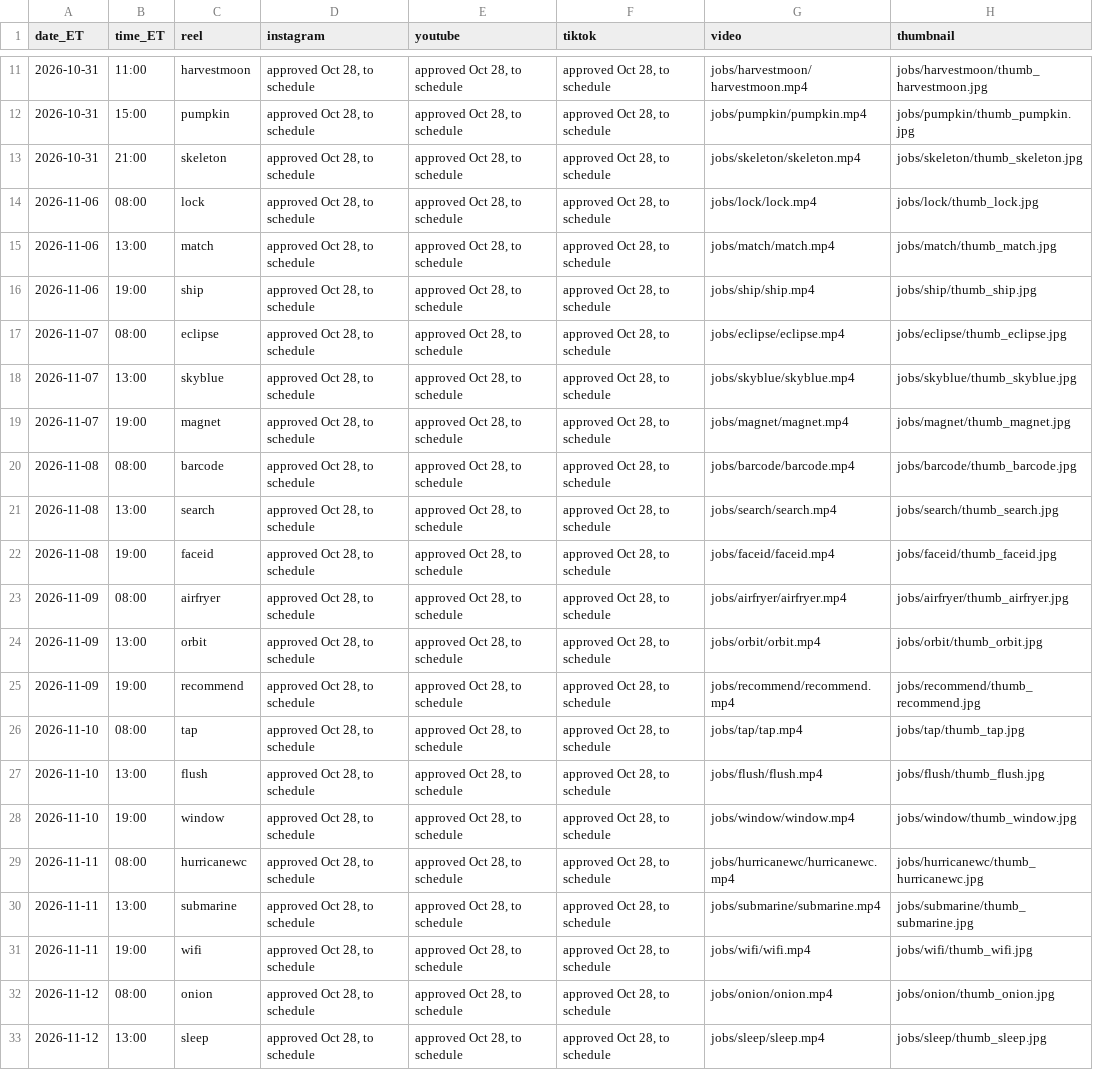
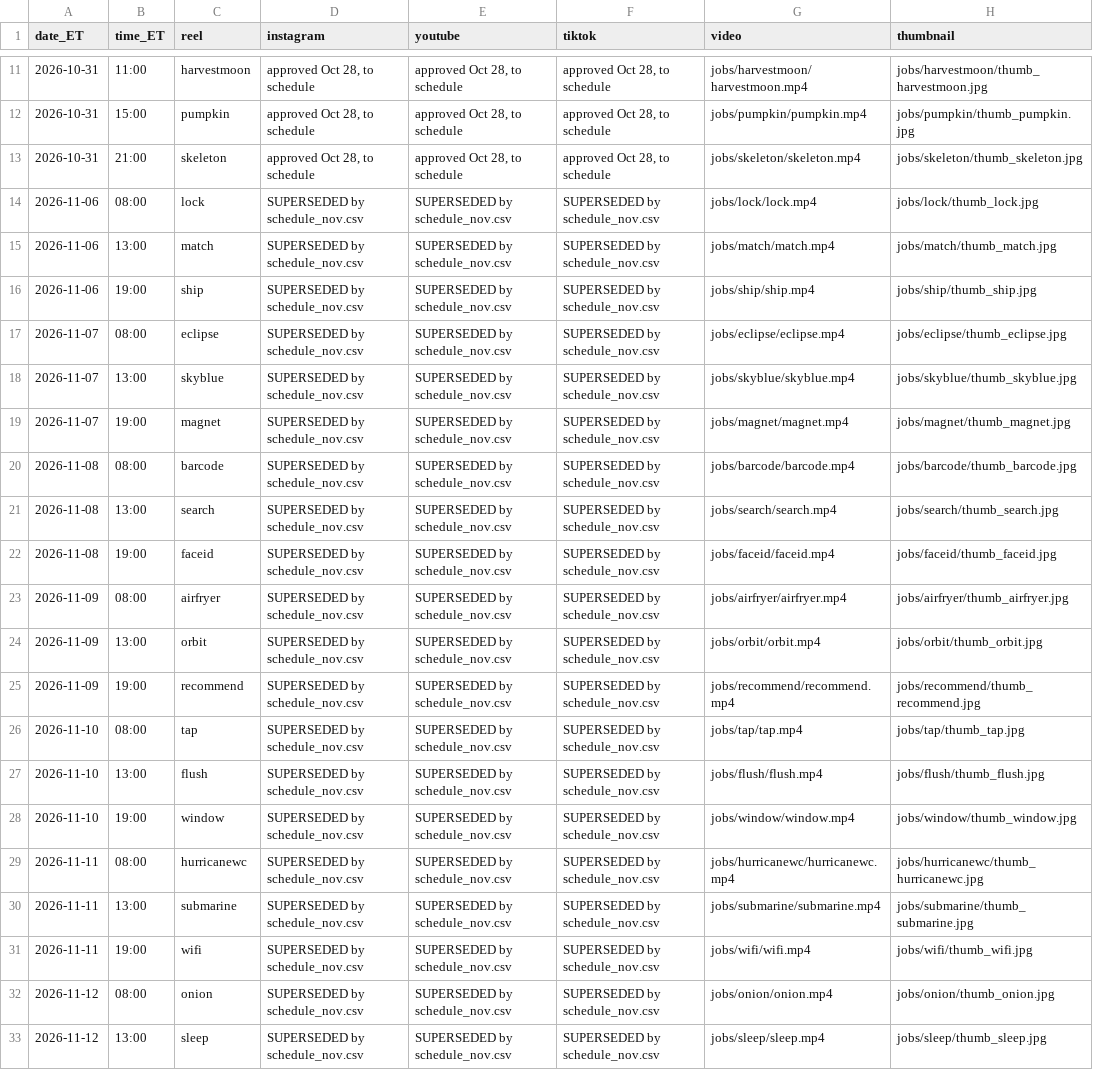
Before and after one commit to jiewei190-arch/reel-render, a CSV file: handoff/schedule_plan.csv, drawn as a sheet; only a part is shown, gaps mark what is left out; the diff names each change by its address in the sheet, - before the commit and + after, or states it on an @@ line.

```diff
--- a/handoff/schedule_plan.csv
+++ b/handoff/schedule_plan.csv
-D14:D33 (instagram): approved Oct 28, to schedule
+D14:D33 (instagram): SUPERSEDED by schedule_nov.csv
-E14:E33 (youtube): approved Oct 28, to schedule
+E14:E33 (youtube): SUPERSEDED by schedule_nov.csv
-F14:F33 (tiktok): approved Oct 28, to schedule
+F14:F33 (tiktok): SUPERSEDED by schedule_nov.csv
```
Also changed, not shown: 3 other files.
